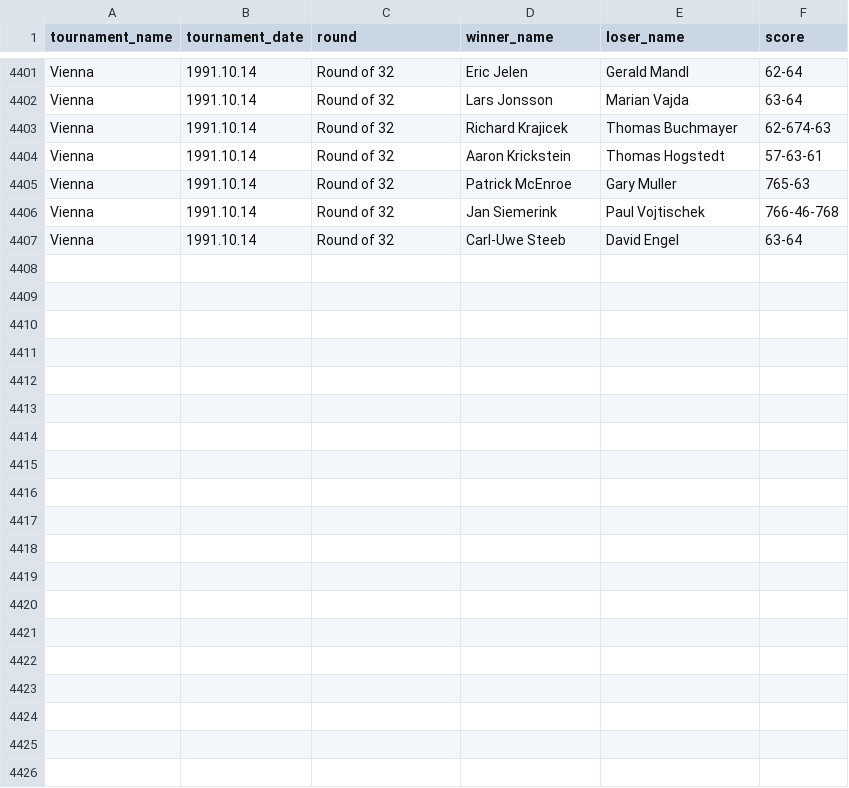
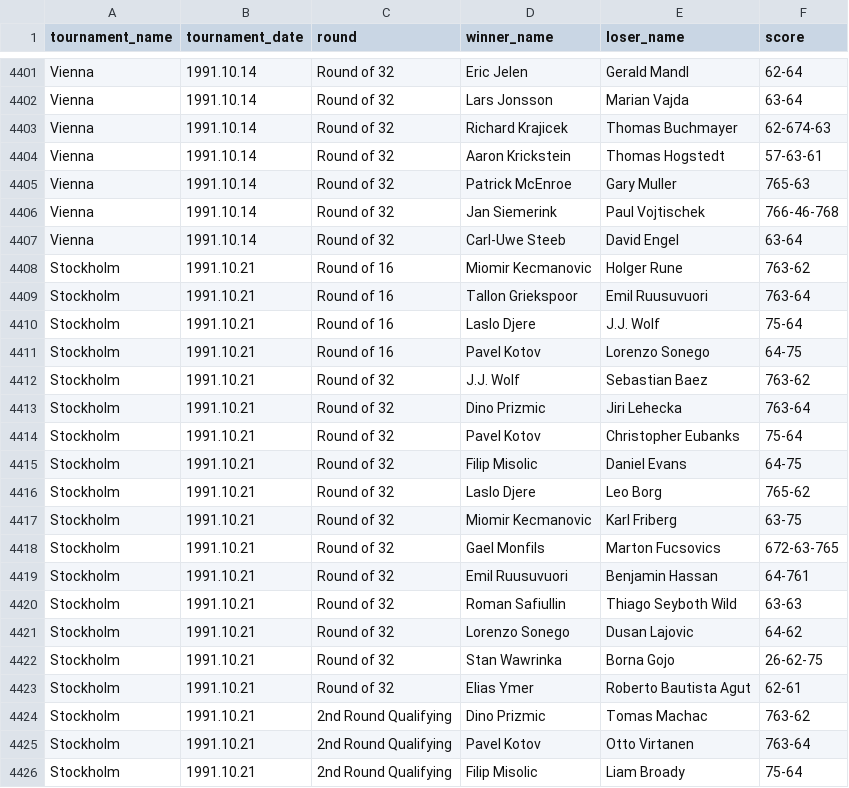
Before and after one commit to jeanbouteiller/tennis_prediction, a CSV file: df_all_matchs.csv, drawn as a sheet; only a part is shown, gaps mark what is left out; the diff covers the shown part only; the diff names each change by its address in the sheet, - before the commit and + after, or states it on an @@ line.

Commit message:
Update file

```diff
--- a/df_all_matchs.csv
+++ b/df_all_matchs.csv
+row 4408: Stockholm | 1991.10.21 | Round of 16 | Miomir Kecmanovic | Holger Rune | 763-62
+row 4409: Stockholm | 1991.10.21 | Round of 16 | Tallon Griekspoor | Emil Ruusuvuori | 763-64
+row 4410: Stockholm | 1991.10.21 | Round of 16 | Laslo Djere | J.J. Wolf | 75-64
+row 4411: Stockholm | 1991.10.21 | Round of 16 | Pavel Kotov | Lorenzo Sonego | 64-75
+row 4412: Stockholm | 1991.10.21 | Round of 32 | J.J. Wolf | Sebastian Baez | 763-62
+row 4413: Stockholm | 1991.10.21 | Round of 32 | Dino Prizmic | Jiri Lehecka | 763-64
+row 4414: Stockholm | 1991.10.21 | Round of 32 | Pavel Kotov | Christopher Eubanks | 75-64
+row 4415: Stockholm | 1991.10.21 | Round of 32 | Filip Misolic | Daniel Evans | 64-75
+row 4416: Stockholm | 1991.10.21 | Round of 32 | Laslo Djere | Leo Borg | 765-62
+row 4417: Stockholm | 1991.10.21 | Round of 32 | Miomir Kecmanovic | Karl Friberg | 63-75
+row 4418: Stockholm | 1991.10.21 | Round of 32 | Gael Monfils | Marton Fucsovics | 672-63-765
+row 4419: Stockholm | 1991.10.21 | Round of 32 | Emil Ruusuvuori | Benjamin Hassan | 64-761
+row 4420: Stockholm | 1991.10.21 | Round of 32 | Roman Safiullin | Thiago Seyboth Wild | 63-63
+row 4421: Stockholm | 1991.10.21 | Round of 32 | Lorenzo Sonego | Dusan Lajovic | 64-62
+row 4422: Stockholm | 1991.10.21 | Round of 32 | Stan Wawrinka | Borna Gojo | 26-62-75
+row 4423: Stockholm | 1991.10.21 | Round of 32 | Elias Ymer | Roberto Bautista Agut | 62-61
+row 4424: Stockholm | 1991.10.21 | 2nd Round Qualifying | Dino Prizmic | Tomas Machac | 763-62
+row 4425: Stockholm | 1991.10.21 | 2nd Round Qualifying | Pavel Kotov | Otto Virtanen | 763-64
+row 4426: Stockholm | 1991.10.21 | 2nd Round Qualifying | Filip Misolic | Liam Broady | 75-64
```
Also changed, not shown: 9 added rows elsewhere in this file.
